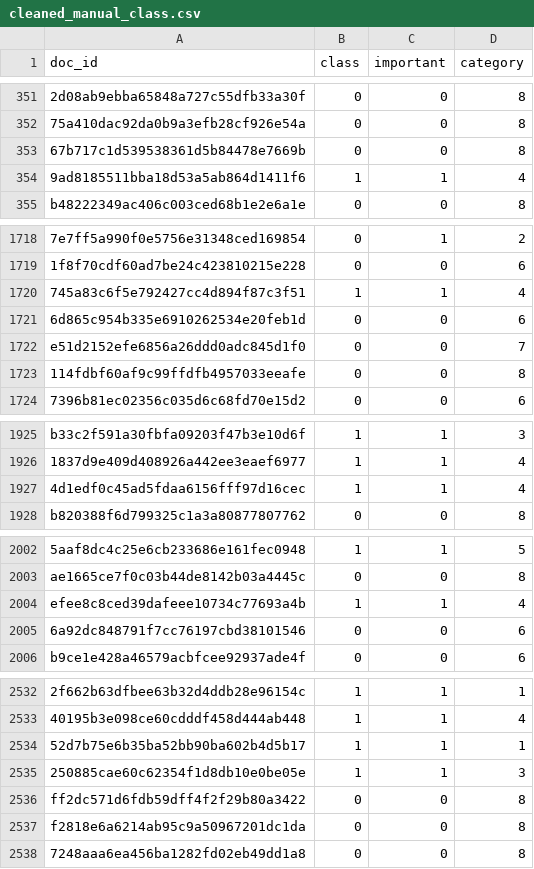
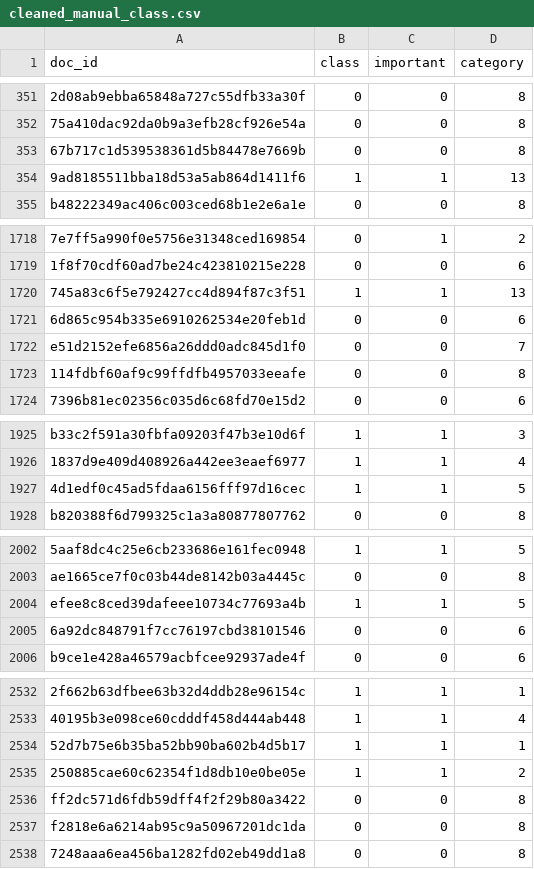
Before and after one commit to Odrec/deep_doc_class, a CSV file: data/cleaned_manual_class.csv, drawn as a sheet; only a part is shown, gaps mark what is left out; the diff covers the shown part only; the diff names each change by its address in the sheet, - before the commit and + after, or states it on an @@ line.

```diff
--- a/data/cleaned_manual_class.csv
+++ b/data/cleaned_manual_class.csv
-D354 (category): 4
+D354 (category): 13
-D1720 (category): 4
+D1720 (category): 13
-D1927 (category): 4
+D1927 (category): 5
-D2004 (category): 4
+D2004 (category): 5
-D2535 (category): 3
+D2535 (category): 2
```
Also changed, not shown: 8 edited cells elsewhere in this file, 50 other files.
